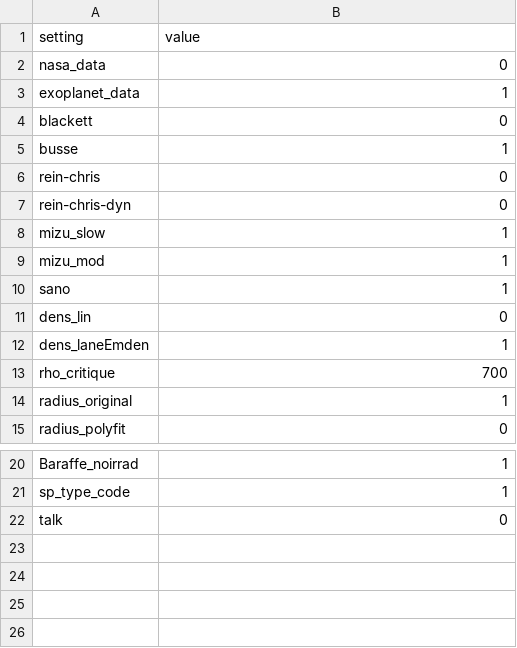
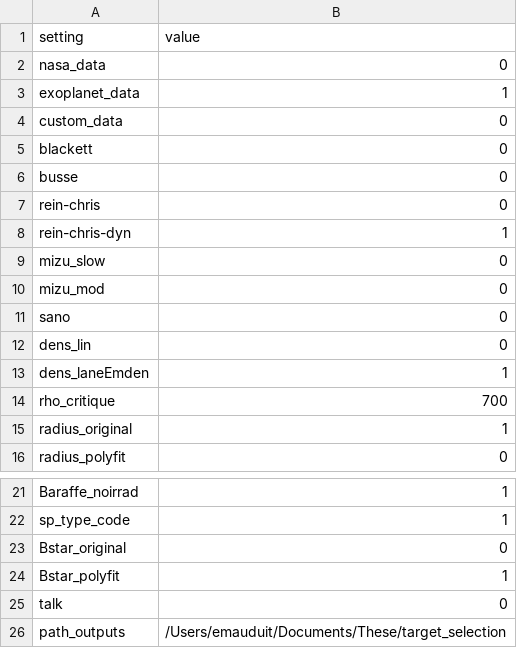
Before and after one commit to EmilieMauduit/PALANTIR, a CSV file: parametres.csv, drawn as a sheet; only a part is shown, gaps mark what is left out.

Commit message:
major updates
new method for B*, better selection for stellar type, new features in the configuration class

```diff
--- a/parametres.csv
+++ b/parametres.csv
@@ -3,9 +3,10 @@ nasa_data;0
 exoplanet_data;1
+custom_data;0
 blackett;0
-busse;1
+busse;0
 rein-chris;0
-rein-chris-dyn;0
-mizu_slow;1
-mizu_mod;1
-sano;1
+rein-chris-dyn;1
+mizu_slow;0
+mizu_mod;0
+sano;0
 dens_lin;0
@@ -21,2 +22,5 @@ Baraffe_noirrad;1
 sp_type_code;1
+Bstar_original;0
+Bstar_polyfit;1
 talk;0
+path_outputs;/Users/emauduit/Documents/These/target_selection
```
Also changed, not shown: 32 other files.
